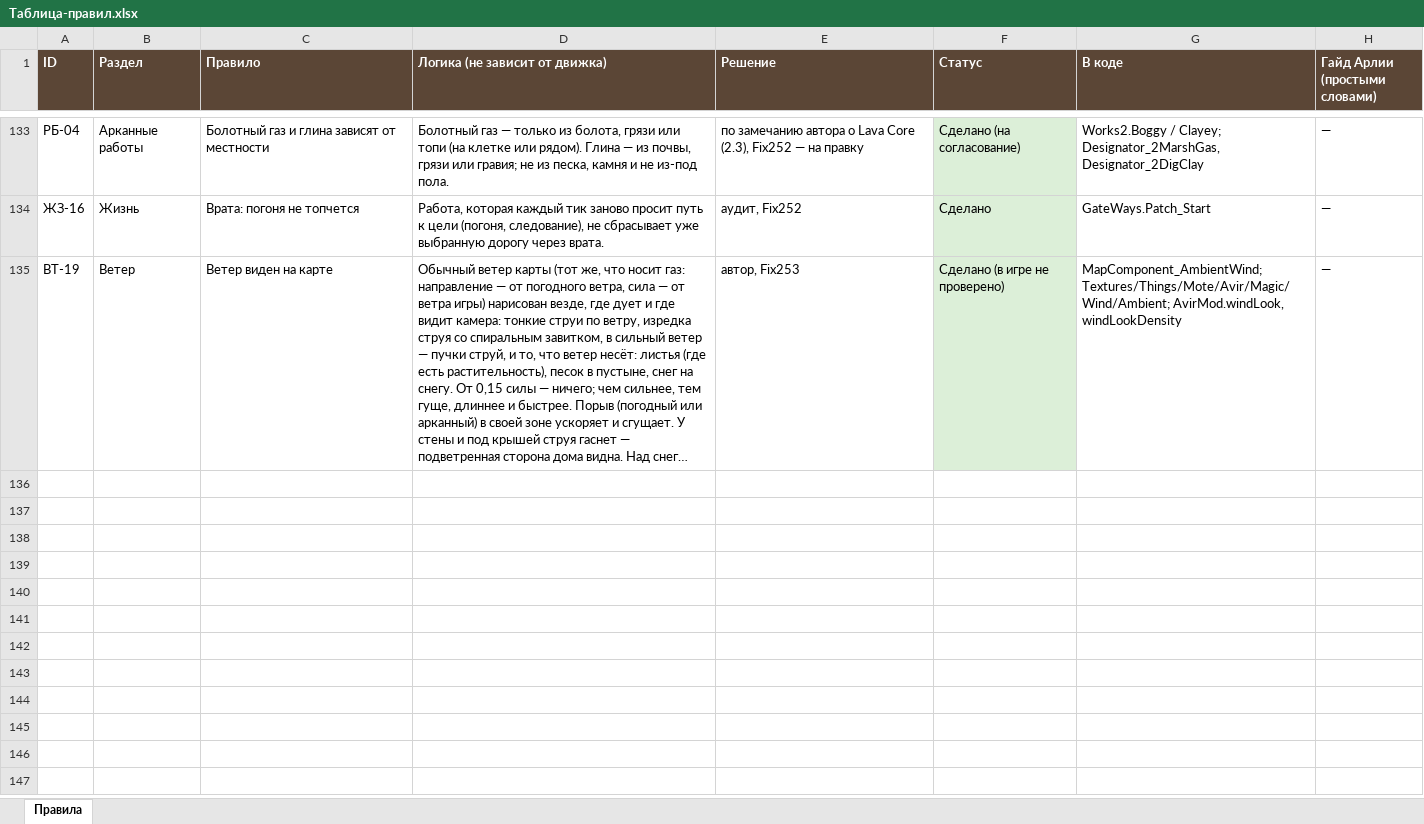
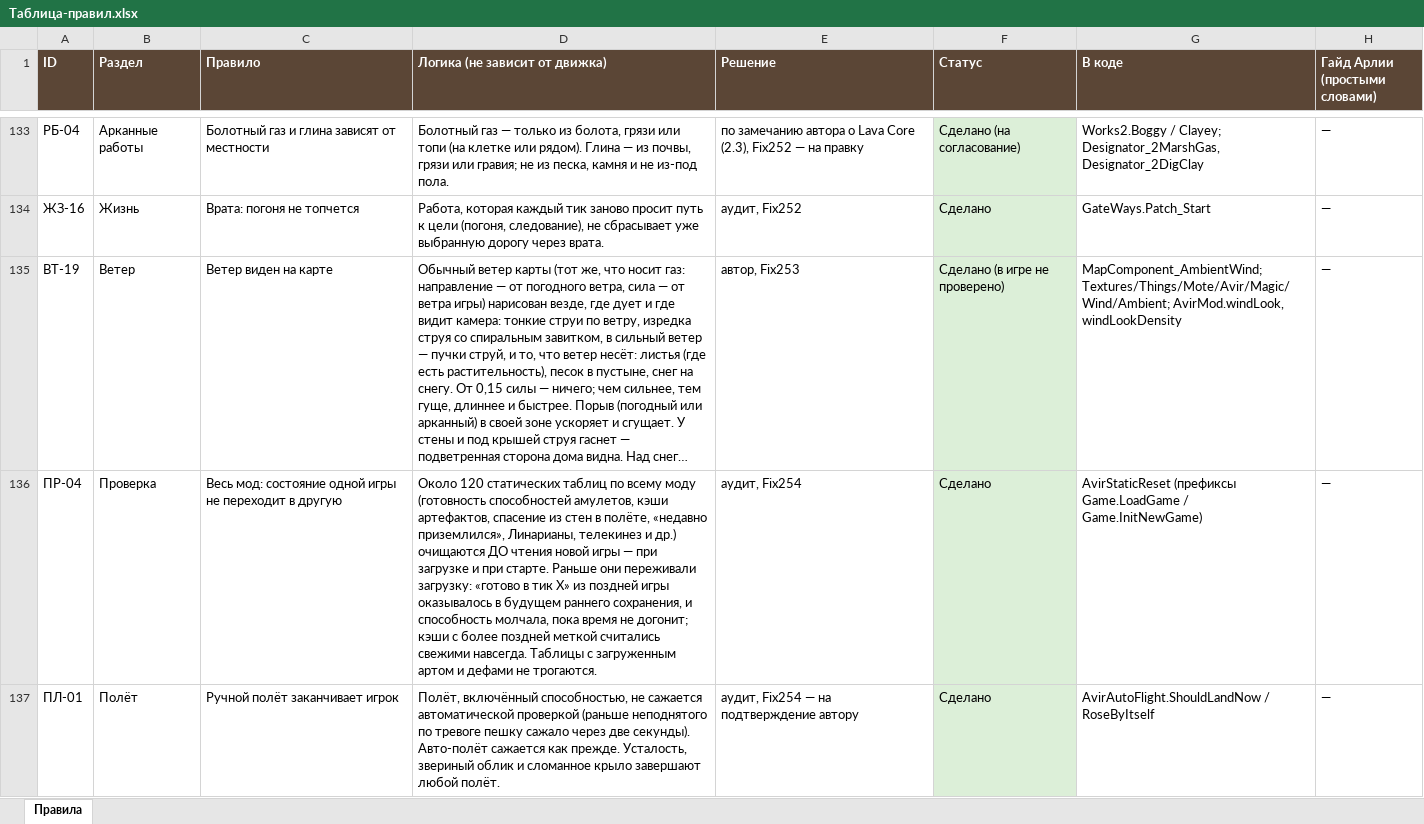
Before and after one commit to SedesNoctis/Claule-Work, an Excel workbook: Docs-Word/Таблица-правил.xlsx, sheet Правила, drawn as a sheet; only a part is shown, gaps mark what is left out; long unchanged cells end in …; values as stored, in another font and other column widths than the file's, no borders; the diff covers the shown part only; the diff names each change by its address in the sheet, - before the commit and + after, or states it on an @@ line.

```diff
--- a/Docs-Word/Таблица-правил.xlsx (sheet Правила)
+++ b/Docs-Word/Таблица-правил.xlsx (sheet Правила)
+row 136: ПР-04 | Проверка | Весь мод: состояние одной игры не переходит в другую | Около 120 статических таблиц по всему моду (готовность способностей амулетов, кэши артефактов, спасение из стен в полёте, «недавно приземлился», Линарианы, телекинез и др.) очищаются ДО чтения новой игры — при загрузке и при старте. Раньше они переживали загрузку: «готово в тик X» из поздней игры оказывалось в будущем раннего сохранения, и способность молчала, пока время не догонит; кэши с более поздней меткой считались свежими навсегда. Таблицы с загруженным артом и дефами не трогаются. | аудит, Fix254 | Сделано | AvirStaticReset (префиксы Game.LoadGame / Game.InitNewGame) | —
+row 137: ПЛ-01 | Полёт | Ручной полёт заканчивает игрок | Полёт, включённый способностью, не сажается автоматической проверкой (раньше неподнятого по тревоге пешку сажало через две секунды). Авто-полёт сажается как прежде. Усталость, звериный облик и сломанное крыло завершают любой полёт. | аудит, Fix254 — на подтверждение автору | Сделано | AvirAutoFlight.ShouldLandNow / RoseByItself | —
```
Also changed, not shown: 6 added rows elsewhere in this sheet, 46 other files.
